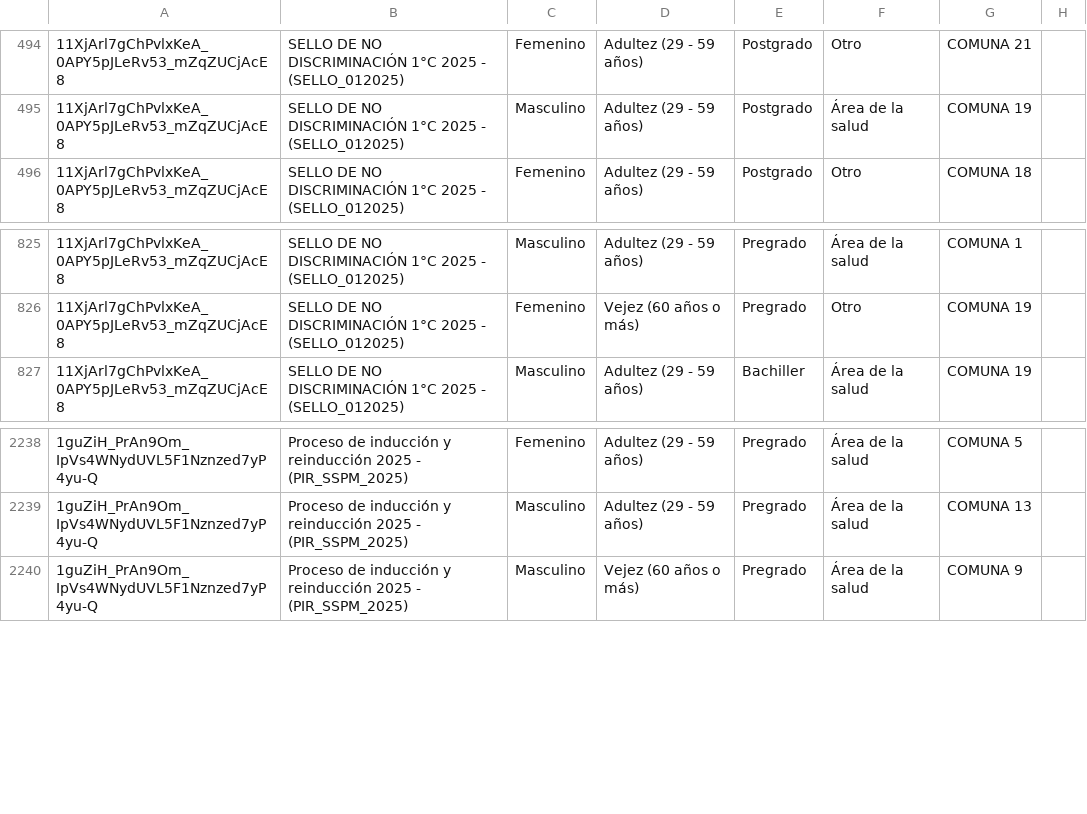
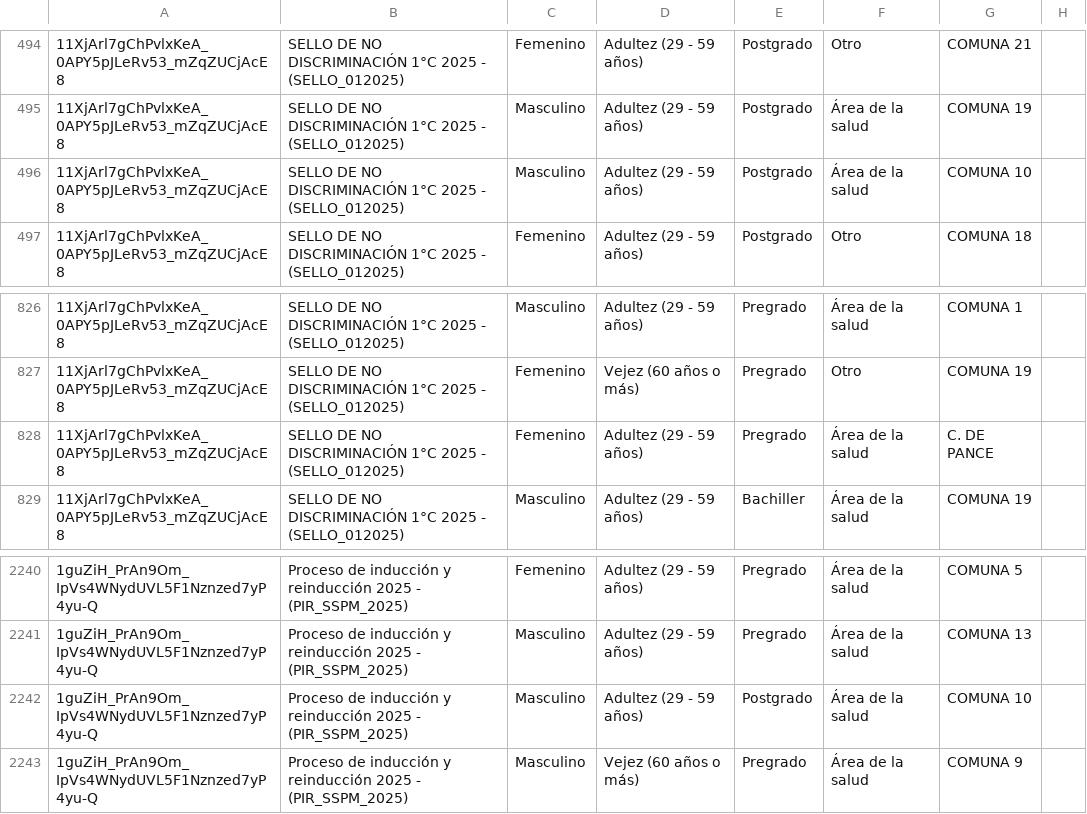
Before and after one commit to SecSaludCali/Tesis_Moodle, a CSV file: dim_perfiles.csv, drawn as a sheet; only a part is shown, gaps mark what is left out.

```diff
--- a/dim_perfiles.csv
+++ b/dim_perfiles.csv
@@ -495,2 +495,3 @@
 11XjArl7gChPvlxKeA_0APY5pJLeRv53_mZqZUCjAcE8,SELLO DE NO DISCRIMINACIÓN 1°C 2025 - (SELLO_012025),Masculino,Adultez (29 - 59 años),Postgrado,Área de la salud,COMUNA 19,
+11XjArl7gChPvlxKeA_0APY5pJLeRv53_mZqZUCjAcE8,SELLO DE NO DISCRIMINACIÓN 1°C 2025 - (SELLO_012025),Masculino,Adultez (29 - 59 años),Postgrado,Área de la salud,COMUNA 10,
 11XjArl7gChPvlxKeA_0APY5pJLeRv53_mZqZUCjAcE8,SELLO DE NO DISCRIMINACIÓN 1°C 2025 - (SELLO_012025),Femenino,Adultez (29 - 59 años),Postgrado,Otro,COMUNA 18,
@@ -826,2 +827,3 @@
 11XjArl7gChPvlxKeA_0APY5pJLeRv53_mZqZUCjAcE8,SELLO DE NO DISCRIMINACIÓN 1°C 2025 - (SELLO_012025),Femenino,Vejez (60 años o más),Pregrado,Otro,COMUNA 19,
+11XjArl7gChPvlxKeA_0APY5pJLeRv53_mZqZUCjAcE8,SELLO DE NO DISCRIMINACIÓN 1°C 2025 - (SELLO_012025),Femenino,Adultez (29 - 59 años),Pregrado,Área de la salud,C. DE PANCE,
 11XjArl7gChPvlxKeA_0APY5pJLeRv53_mZqZUCjAcE8,SELLO DE NO DISCRIMINACIÓN 1°C 2025 - (SELLO_012025),Masculino,Adultez (29 - 59 años),Bachiller,Área de la salud,COMUNA 19,
@@ -2239,2 +2241,3 @@
 1guZiH_PrAn9Om_IpVs4WNydUVL5F1Nznzed7yP4yu-Q,Proceso de inducción y reinducción 2025 - (PIR_SSPM_2025),Masculino,Adultez (29 - 59 años),Pregrado,Área de la salud,COMUNA 13,
+1guZiH_PrAn9Om_IpVs4WNydUVL5F1Nznzed7yP4yu-Q,Proceso de inducción y reinducción 2025 - (PIR_SSPM_2025),Masculino,Adultez (29 - 59 años),Postgrado,Área de la salud,COMUNA 10,
 1guZiH_PrAn9Om_IpVs4WNydUVL5F1Nznzed7yP4yu-Q,Proceso de inducción y reinducción 2025 - (PIR_SSPM_2025),Masculino,Vejez (60 años o más),Pregrado,Área de la salud,COMUNA 9,
```
Also changed, not shown: catalogo_cursos.csv, descargas_moodle/progress.sello_012025.csv, 29 other files.
